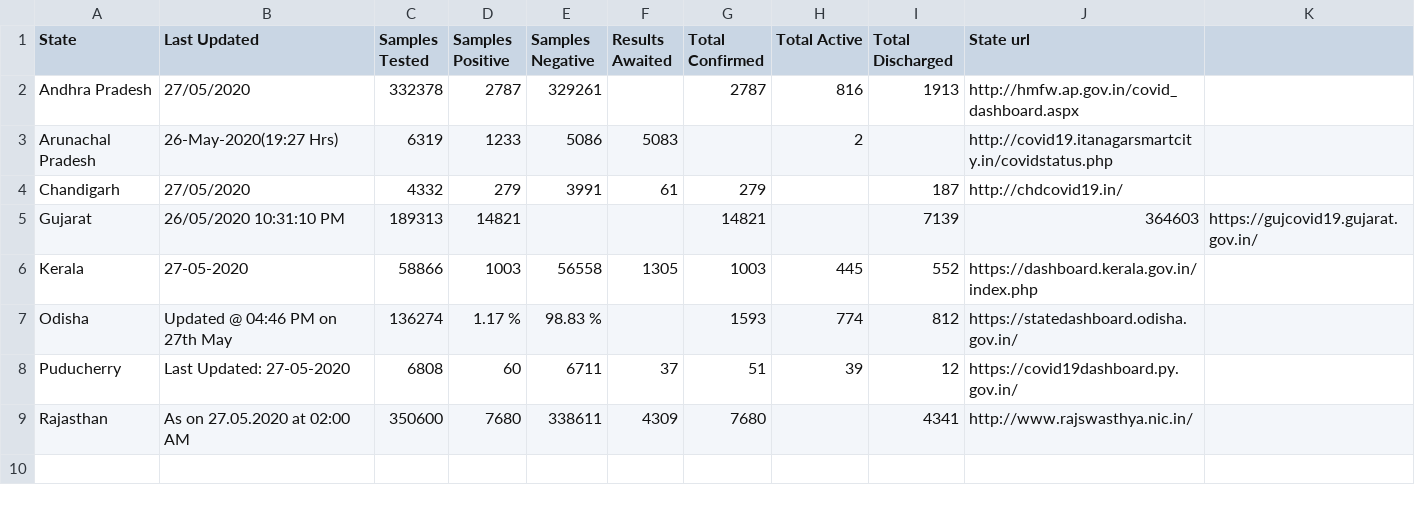
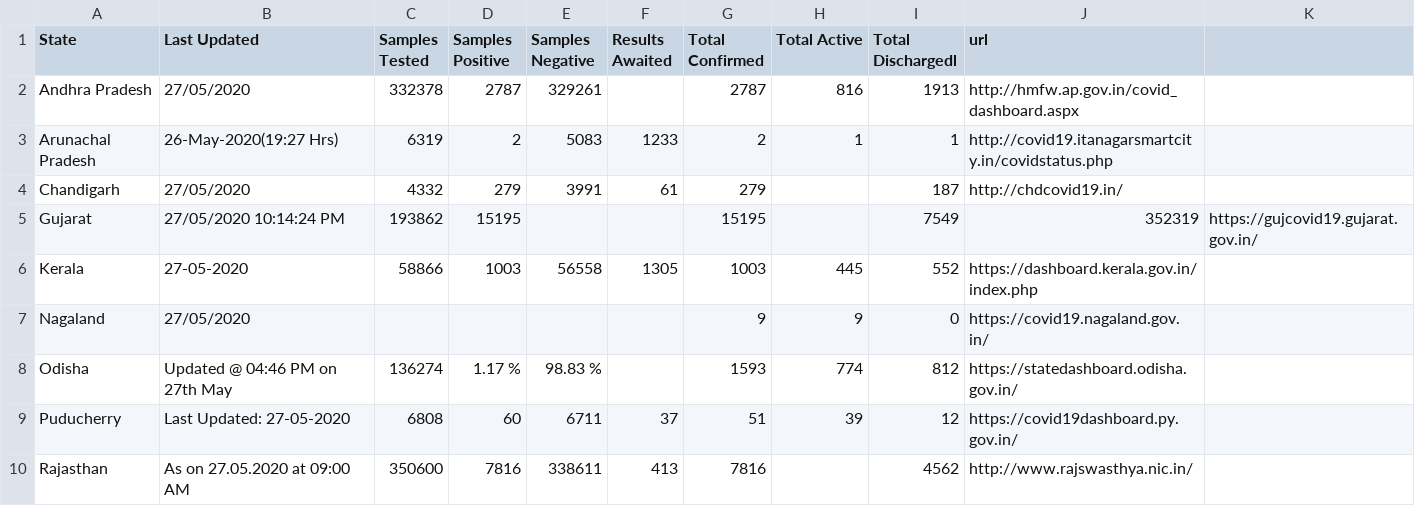
Before and after one commit to bee-rickey/webScraper, a CSV file: data/27_May_2020/summary.csv, drawn as a sheet.

```diff
--- a/data/27_May_2020/summary.csv
+++ b/data/27_May_2020/summary.csv
@@ -1,9 +1,10 @@
-State, Last Updated, Samples Tested, Samples Positive, Samples Negative, Results Awaited, Total Confirmed, Total Active, Total Discharged, State url
+State, Last Updated, Samples Tested, Samples Positive, Samples Negative, Results Awaited, Total Confirmed, Total Active, Total Dischargedl, url
 Andhra Pradesh, 27/05/2020, 332378, 2787,329261,,2787,816, 1913,http://hmfw.ap.gov.in/covid_dashboard.aspx
-Arunachal Pradesh, 26-May-2020(19:27 Hrs), 6319, 1233, 5086,5083,,2,,http://covid19.itanagarsmartcity.in/covidstatus.php
+Arunachal Pradesh, 26-May-2020(19:27 Hrs), 6319, 2, 5083,1233,2,1,1,http://covid19.itanagarsmartcity.in/covidstatus.php
 Chandigarh, 27/05/2020,4332,279,3991,61,279,,187,http://chdcovid19.in/
-Gujarat, 26/05/2020 10:31:10 PM,189313,14821,,,14821,,7139,364603,https://gujcovid19.gujarat.gov.in/
+Gujarat, 27/05/2020 10:14:24 PM,193862,15195,,,15195,,7549,352319,https://gujcovid19.gujarat.gov.in/
 Kerala, 27-05-2020,58866,1003,56558,1305,1003,445,552,https://dashboard.kerala.gov.in/index.php
+Nagaland, 27/05/2020,,,,,9,9,0,https://covid19.nagaland.gov.in/
 Odisha, Updated @ 04:46 PM on 27th May ,136274,1.17 %,98.83 %,,1593,774,812,https://statedashboard.odisha.gov.in/
 Puducherry, Last Updated: 27-05-2020,6808,60,6711,37,51,39,12,https://covid19dashboard.py.gov.in/
-Rajasthan, As on 27.05.2020 at 02:00 AM,350600,7680,338611,4309,7680,,4341,http://www.rajswasthya.nic.in/
+Rajasthan, As on 27.05.2020 at 09:00 AM,350600,7816,338611,413,7816,,4562,http://www.rajswasthya.nic.in/
```
Also changed, not shown: data/27_May_2020/Rajasthan.csv, data/27_May_2020/nagalandDistrict.csv, 5 other files.
